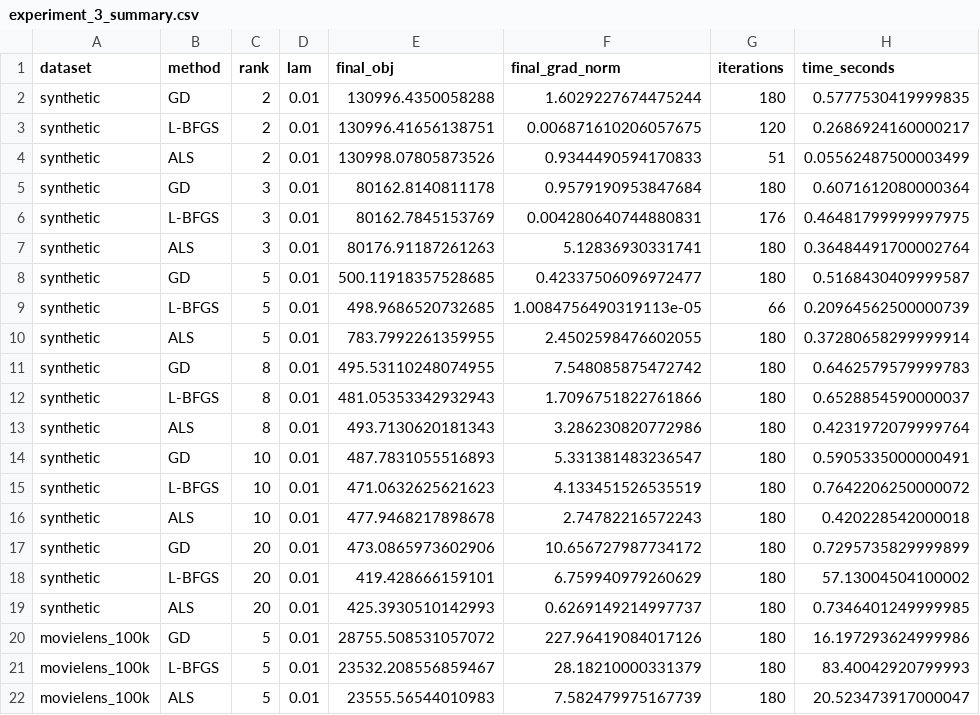
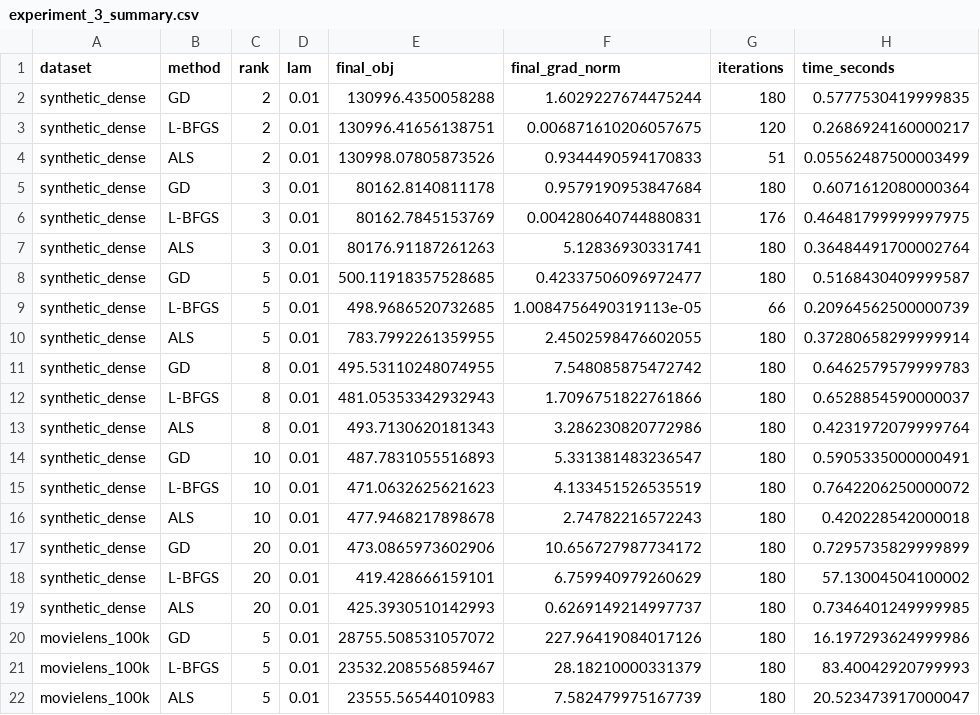
Before and after one commit to niccChen/math347, a CSV file: results/experiment_3/experiment_3_summary.csv, drawn as a sheet; only a part is shown; the diff names each change by its address in the sheet, - before the commit and + after, or states it on an @@ line.

Commit message:
Reorganize figures directory and rename synthetic to synthetic_dense
Directory structure changed:
- figures/experiment_1_four_datasets/ → figures/experiment_1/
- figures/experiment_[1,3]/synthetic/ → figures/experiment_[1,3]/synthetic_dense/

Dataset naming unified:
- All references to 'synthetic' dataset renamed to 'synthetic_dense'
- Updated data.py: load_synthetic() returns name='synthetic_dense'
- Updated main.py: All references use synthetic_dense variable and dataset name
- Updated results CSVs: Changed dataset column from 'synthetic' to 'synthetic_dense'
- Updated EXPERIMENTAL_RESULTS.md: Updated all table entries and references

New figure structure:
figures/
├── experiment_1/
│   ├── synthetic_dense/
│   ├── synthetic_sparse/
│   ├── superconductivity/
│   └── movielens_100k/
├── experiment_2/
├── experiment_3/
│   ├── synthetic_dense/
│   ├── synthetic_sparse/
│   ├── superconductivity/
│   └── movielens_100k/
├── experiment_4/
├── experiment_5/
└── ...

This provides better organization with consistent naming:
- synthetic_dense: Full dense matrix (500×200, 100% observed)
- synthetic_sparse: Sparse version (500×200, 20% observed)
- superconductivity: Large dense real data
- movielens_100k: Sparse collaborative filtering data

```diff
--- a/results/experiment_3/experiment_3_summary.csv
+++ b/results/experiment_3/experiment_3_summary.csv
-A2:A19 (dataset): synthetic
+A2:A19 (dataset): synthetic_dense
```
Also changed, not shown: results/experiment_1/experiment_1_summary.csv, results/experiment_2/experiment_2_summary.csv, 18 other files.
